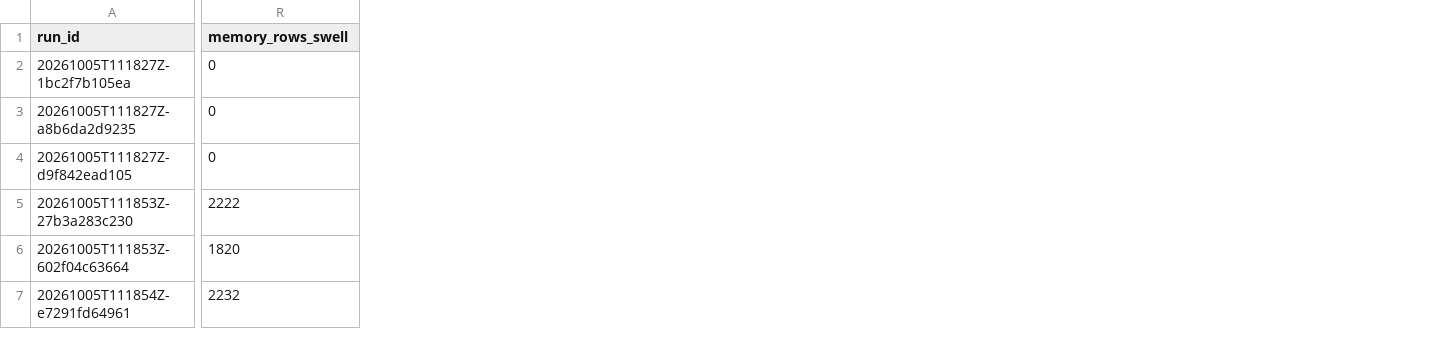
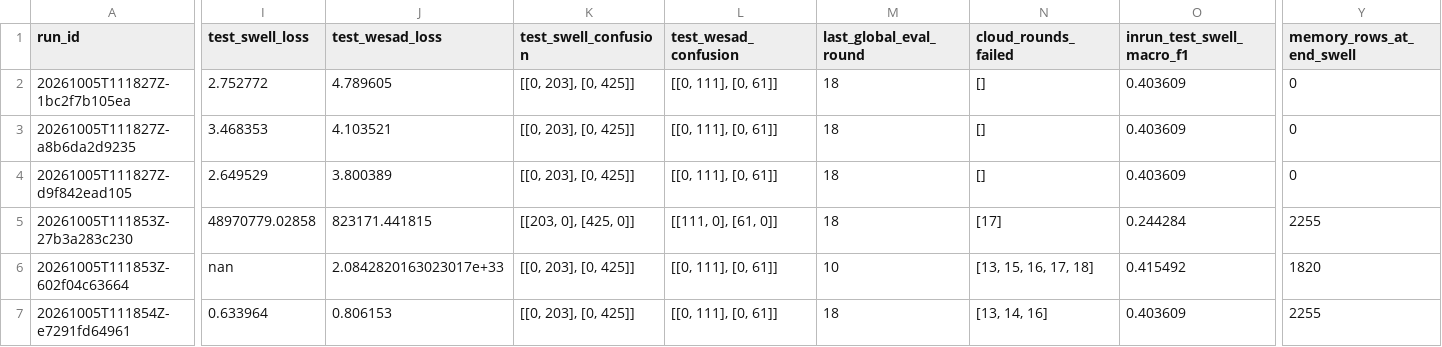
Before and after one commit to adrianoggm/Onion-FL, a CSV file: results/continuum_replay/run_metrics.csv, drawn as a sheet; only a part is shown, gaps mark what is left out; addresses are those after the commit; the diff covers the shown part only; the diff names each change by its address in the sheet, - before the commit and + after, or states it on an @@ line.

Commit message:
docs(results): Score the final replay models and report their failures
The test scores are now the final models', scored offline: one replay run
stopped evaluating at round 10 when its last rounds failed. The INDEX
gives each seed's failed trainings and lost rounds, the diverged global
models, and the memory at the end of each run.

```diff
--- a/results/continuum_replay/run_metrics.csv
+++ b/results/continuum_replay/run_metrics.csv
+column I (test_swell_loss), rows 2-7: 2.752772 | 3.468353 | 2.649529 | 48970779.02858 | nan | 0.633964
+column J (test_wesad_loss), rows 2-7: 4.789605 | 4.103521 | 3.800389 | 823171.441815 | 2.0842820163023017e+33 | 0.806153
+column K (test_swell_confusion), rows 2-7: [[0, 203], [0, 425]] | [[0, 203], [0, 425]] | [[0, 203], [0, 425]] | [[203, 0], [425, 0]] | [[0, 203], [0, 425]] | [[0, 203], [0, 425]]
+column L (test_wesad_confusion), rows 2-7: [[0, 111], [0, 61]] | [[0, 111], [0, 61]] | [[0, 111], [0, 61]] | [[111, 0], [61, 0]] | [[0, 111], [0, 61]] | [[0, 111], [0, 61]]
+column M (last_global_eval_round), rows 2-7: 18 | 18 | 18 | 18 | 10 | 18
+column N (cloud_rounds_failed), rows 2-7: [] | [] | [] | [17] | [13, 15, 16, 17, 18] | [13, 14, 16]
+column O (inrun_test_swell_macro_f1), rows 2-7: 0.403609 | 0.403609 | 0.403609 | 0.244284 | 0.415492 | 0.403609
-Y1: memory_rows_swell
+Y1: memory_rows_at_end_swell
-Y5 (memory_rows_at_end_swell): 2222
+Y5 (memory_rows_at_end_swell): 2255
-Y7 (memory_rows_at_end_swell): 2232
+Y7 (memory_rows_at_end_swell): 2255
```
Also changed, not shown: 3 edited cells elsewhere in this file, 1 other file.
